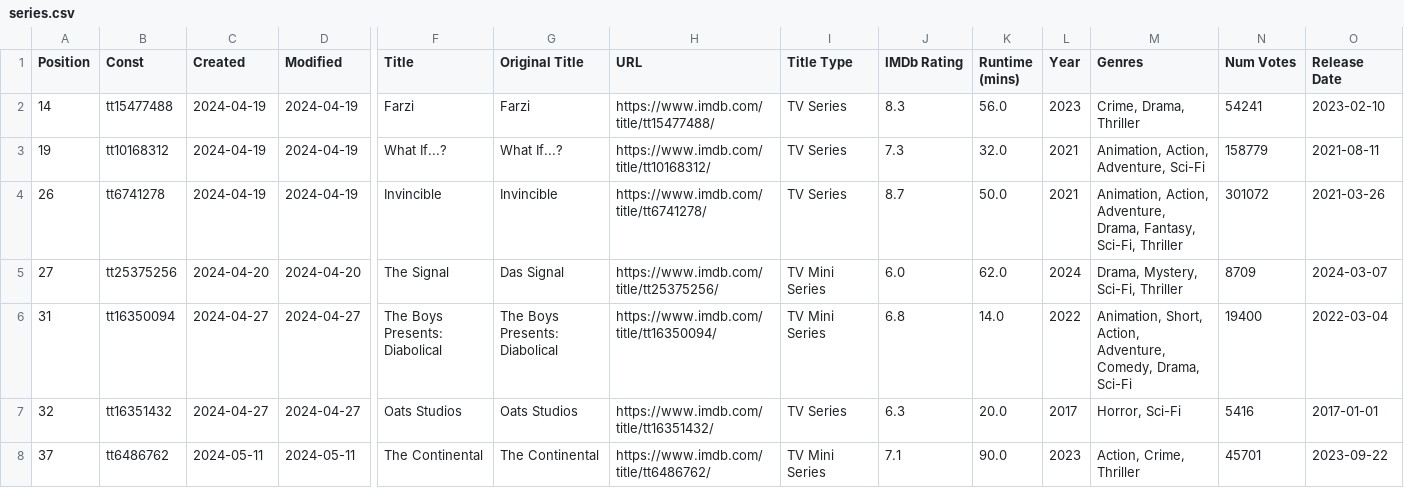
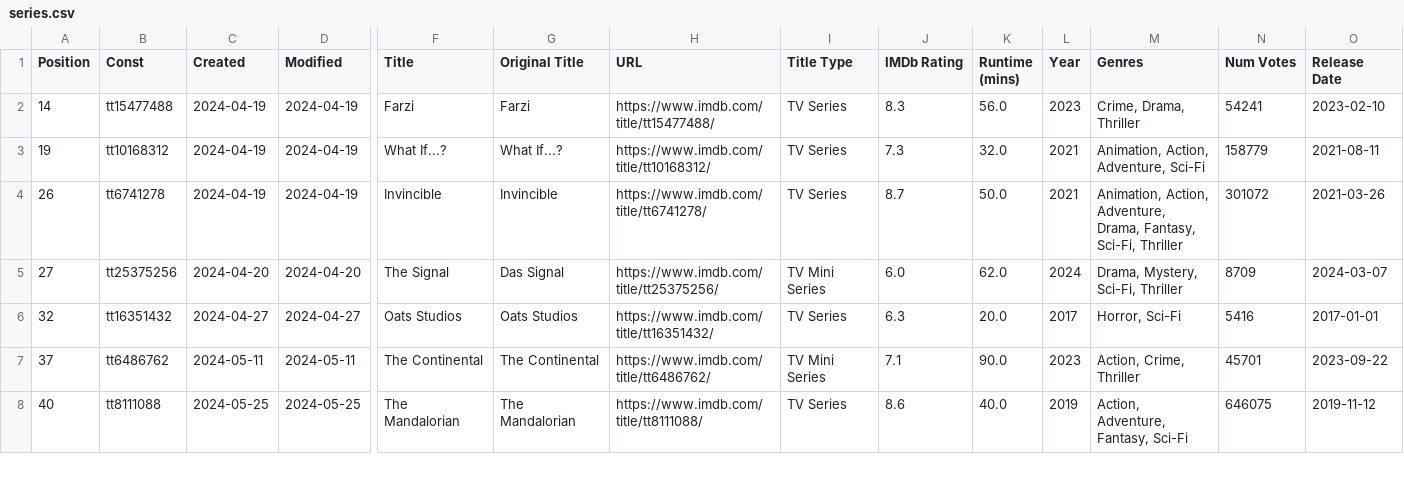
Before and after one commit to Ns81000/WHATSUP, a CSV file: data/series.csv, drawn as a sheet; only a part is shown, gaps mark what is left out; the shorter side is filled out with more unchanged rows; rows hold the shown columns only; the diff names each change by its address in the sheet, - before the commit and + after, or states it on an @@ line.

```diff
--- a/data/series.csv
+++ b/data/series.csv
-row 6: 31 | tt16350094 | 2024-04-27 | 2024-04-27 | The Boys Presents: Diabolical | The Boys Presents: Diabolical | https://www.imdb.com/title/tt16350094/ | TV Mini Series | 6.8 | 14.0 | 2022 | Animation, Short, Action, Adventure, Comedy, Drama, Sci-Fi | 19400 | 2022-03-04
```
Also changed, not shown: data/movies.csv, 13 other files.
